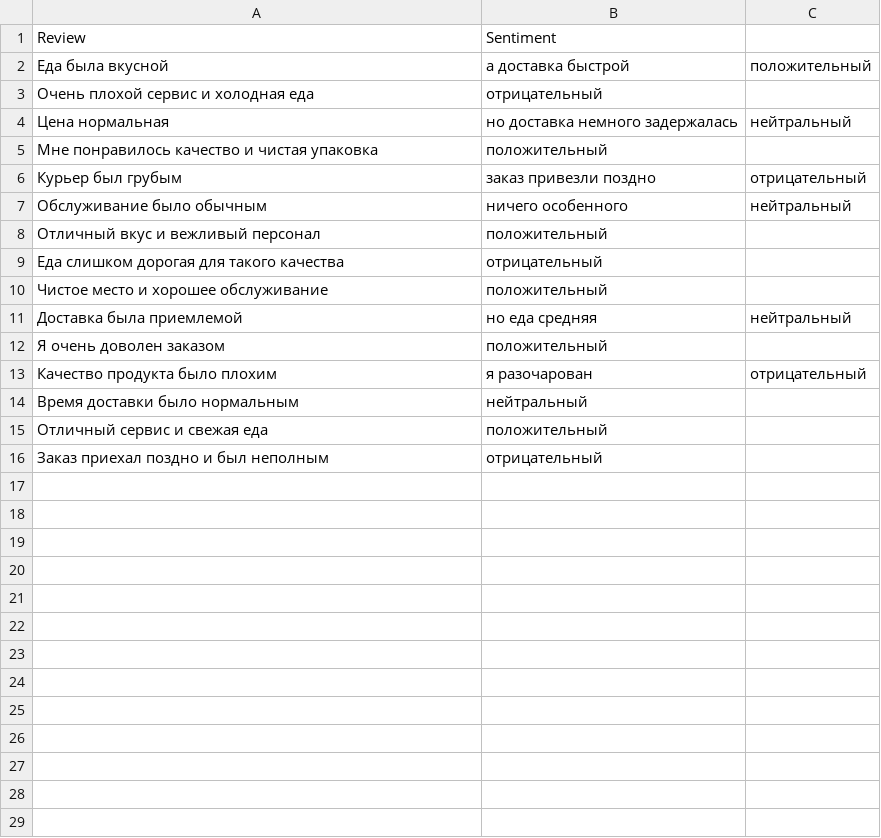
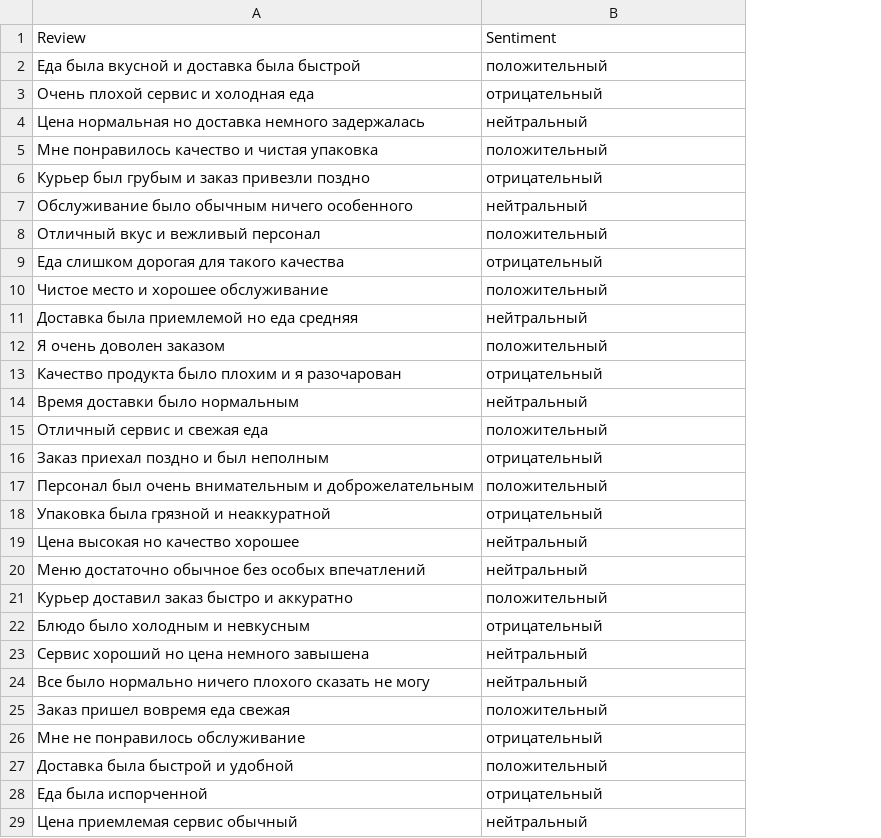
Before and after one commit to chingis005/review-analytics-system, a CSV file: reviews.csv, drawn as a sheet; only a part is shown; removed rows and columns are numbered as before the commit, all else as after; the diff covers the shown part only; the diff names each change by its address in the sheet, - before the commit and + after, or states it on an @@ line.

```diff
--- a/reviews.csv
+++ b/reviews.csv
-column C, empty
-row 2: Еда была вкусной | а доставка быстрой | положительный
+row 2: Еда была вкусной и доставка была быстрой | положительный
-row 4: Цена нормальная | но доставка немного задержалась | нейтральный
+row 4: Цена нормальная но доставка немного задержалась | нейтральный
-row 6: Курьер был грубым | заказ привезли поздно | отрицательный
-row 7: Обслуживание было обычным | ничего особенного | нейтральный
+row 6: Курьер был грубым и заказ привезли поздно | отрицательный
+row 7: Обслуживание было обычным ничего особенного | нейтральный
-row 11: Доставка была приемлемой | но еда средняя | нейтральный
+row 11: Доставка была приемлемой но еда средняя | нейтральный
-row 13: Качество продукта было плохим | я разочарован | отрицательный
+row 13: Качество продукта было плохим и я разочарован | отрицательный
+row 17: Персонал был очень внимательным и доброжелательным | положительный
+row 18: Упаковка была грязной и неаккуратной | отрицательный
+row 19: Цена высокая но качество хорошее | нейтральный
+row 20: Меню достаточно обычное без особых впечатлений | нейтральный
+row 21: Курьер доставил заказ быстро и аккуратно | положительный
+row 22: Блюдо было холодным и невкусным | отрицательный
+row 23: Сервис хороший но цена немного завышена | нейтральный
+row 24: Все было нормально ничего плохого сказать не могу | нейтральный
+row 25: Заказ пришел вовремя еда свежая | положительный
+row 26: Мне не понравилось обслуживание | отрицательный
+row 27: Доставка была быстрой и удобной | положительный
+row 28: Еда была испорченной | отрицательный
+row 29: Цена приемлемая сервис обычный | нейтральный
```
Also changed, not shown: 2 added rows elsewhere in this file, 1 other file.
